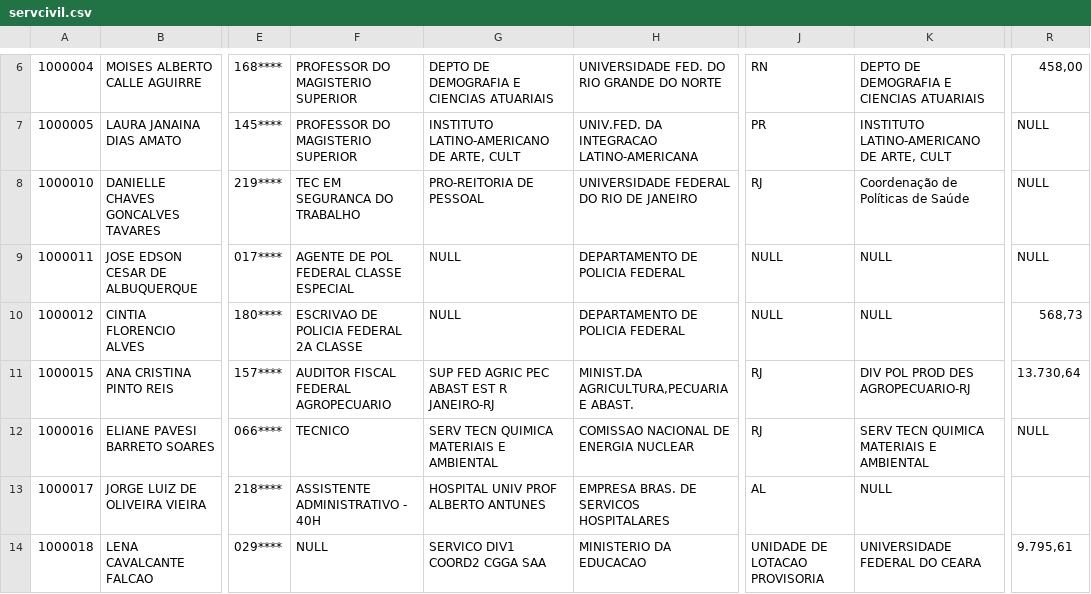
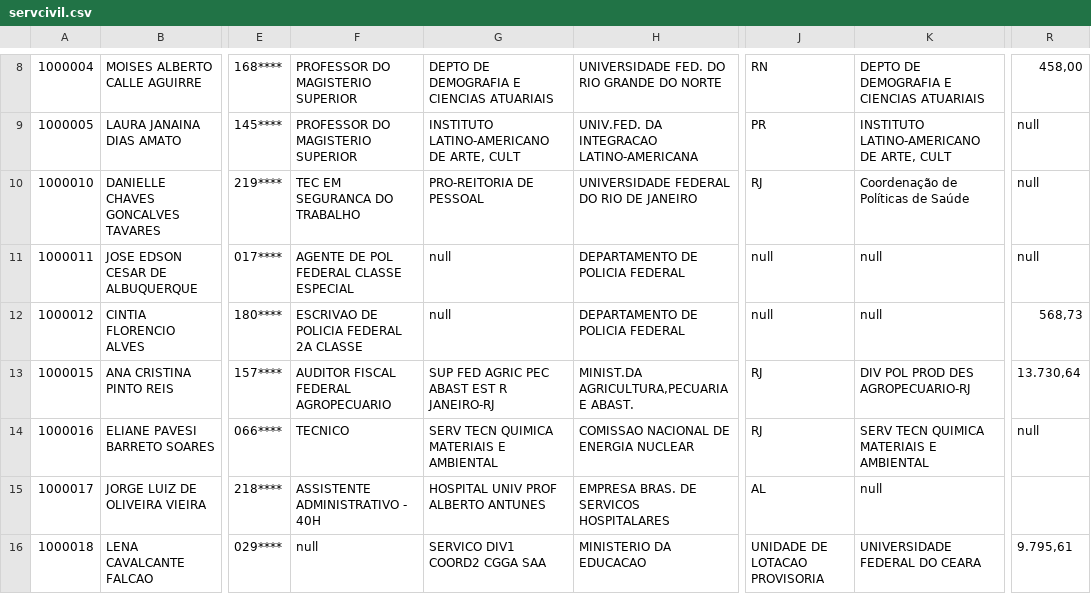
Before and after one commit to hackerama/IDLE-Scraper, a CSV file: servcivil.csv, drawn as a sheet; only a part is shown, gaps mark what is left out; addresses are those after the commit; the diff covers the shown part only; the diff names each change by its address in the sheet, - before the commit and + after, or states it on an @@ line.

```diff
--- a/servcivil.csv
+++ b/servcivil.csv
-R9:R11: NULL
+R9:R11: null
-G11:G12: NULL
+G11:G12: null
-J11:J12: NULL
+J11:J12: null
-K11:K12: NULL
+K11:K12: null
-R14: NULL
+R14: null
-K15: NULL
+K15: null
-F16: NULL
+F16: null
```
Also changed, not shown: 3 added rows, 1 removed row and 6 edited cells elsewhere in this file, servMilitar.csv, 1 other file.
